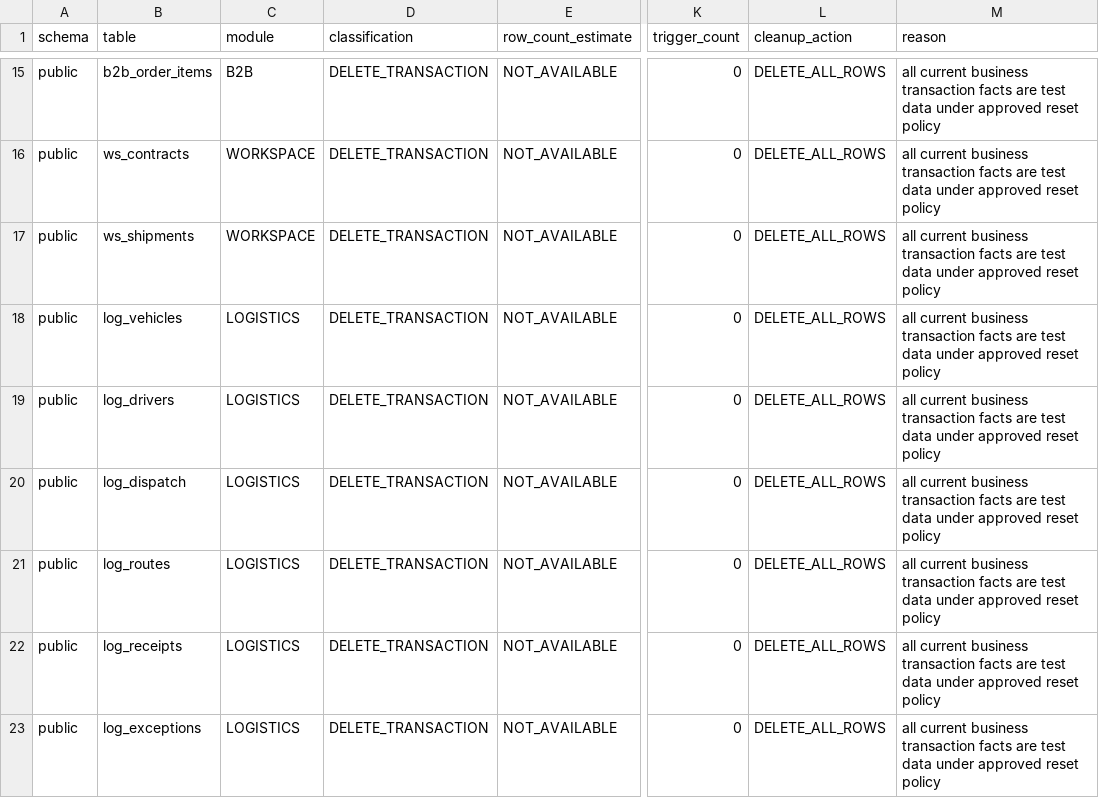
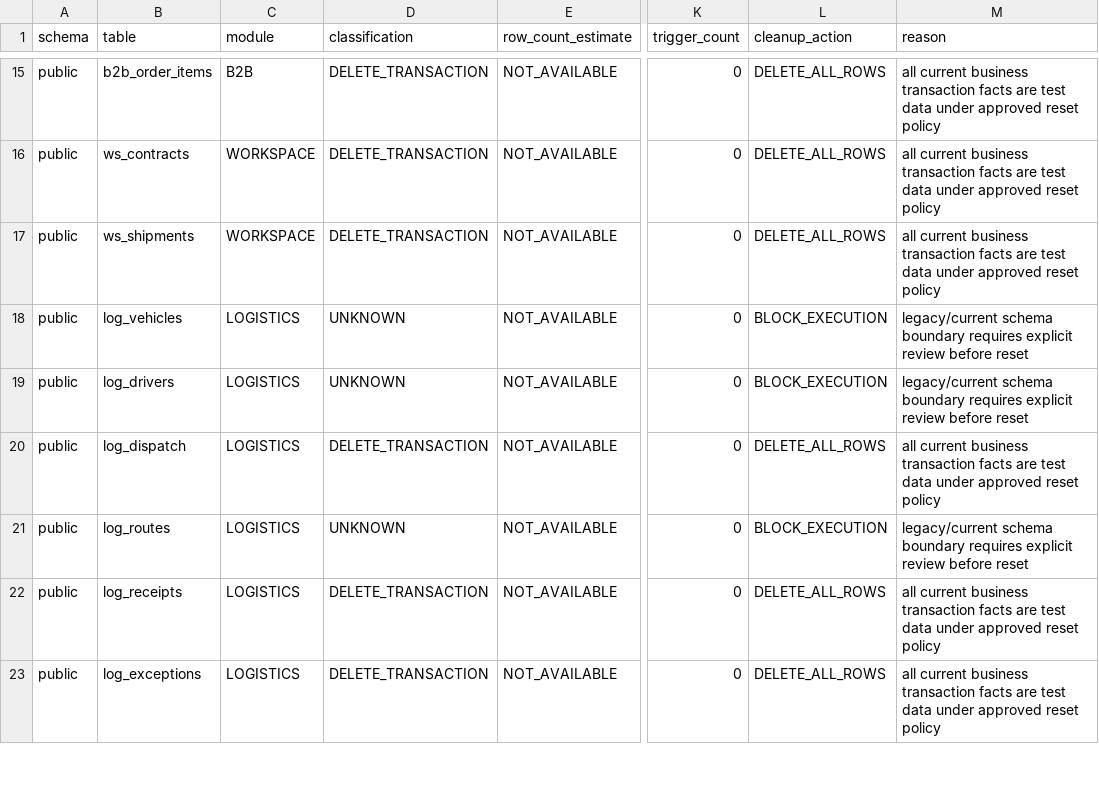
Before and after one commit to ivanzhao299/phoenix-erp-v3, a CSV file: full-reset-table-classification.csv, drawn as a sheet; only a part is shown, gaps mark what is left out; the diff covers the shown part only; the diff names each change by its address in the sheet, - before the commit and + after, or states it on an @@ line.

```diff
--- a/full-reset-table-classification.csv
+++ b/full-reset-table-classification.csv
-D18:D19 (classification): DELETE_TRANSACTION
+D18:D19 (classification): UNKNOWN
-L18:L19 (cleanup_action): DELETE_ALL_ROWS
+L18:L19 (cleanup_action): BLOCK_EXECUTION
-M18:M19 (reason): all current business transaction facts are test data under approved reset policy
+M18:M19 (reason): legacy/current schema boundary requires explicit review before reset
-D21 (classification): DELETE_TRANSACTION
+D21 (classification): UNKNOWN
-L21 (cleanup_action): DELETE_ALL_ROWS
+L21 (cleanup_action): BLOCK_EXECUTION
-M21 (reason): all current business transaction facts are test data under approved reset policy
+M21 (reason): legacy/current schema boundary requires explicit review before reset
```
Also changed, not shown: 90 edited cells elsewhere in this file, full-reset-master-baseline.csv, full-reset-pre-counts.csv, 4 other files.
